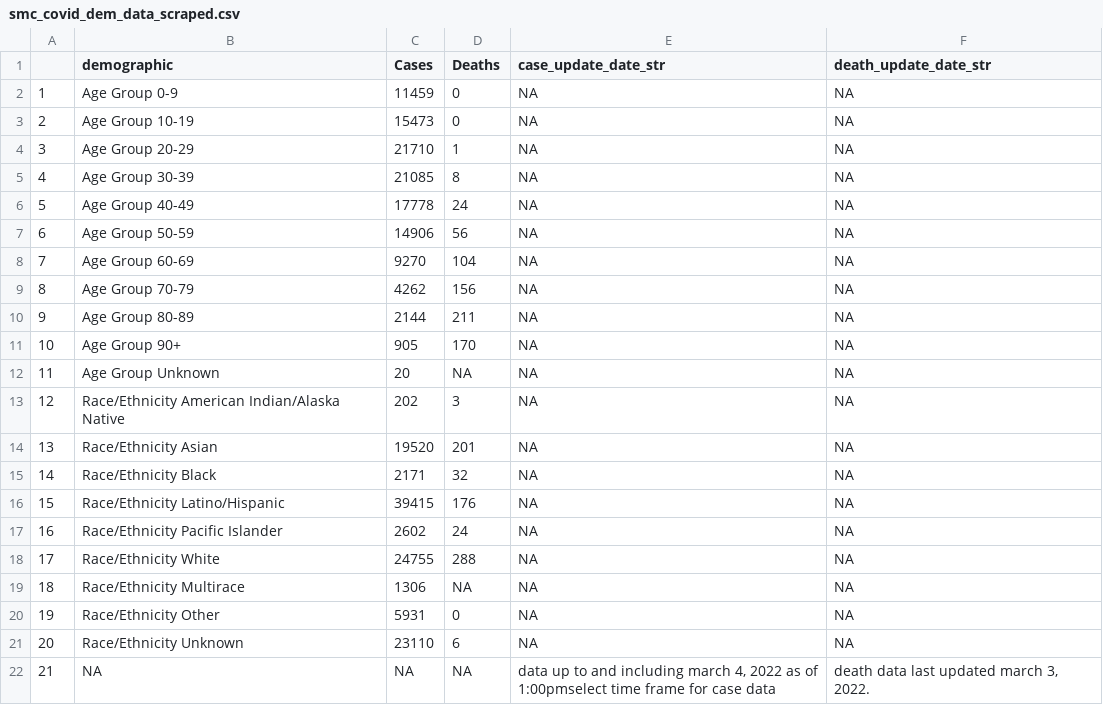
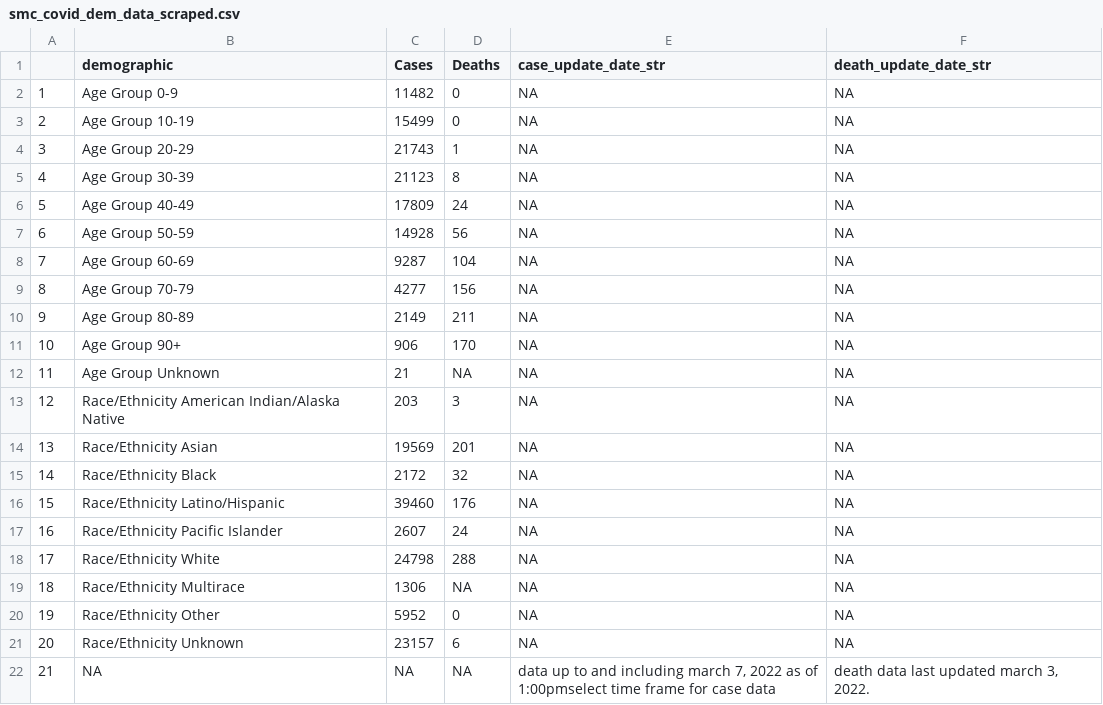
Before and after one commit to stanfordfuturebay/stanfordfuturebay.github.io, a CSV file: covid19/smc_covid_dem_data_scraped.csv, drawn as a sheet.

```diff
--- a/covid19/smc_covid_dem_data_scraped.csv
+++ b/covid19/smc_covid_dem_data_scraped.csv
@@ -1,22 +1,22 @@
 "","demographic","Cases","Deaths","case_update_date_str","death_update_date_str"
-"1","Age Group 0-9","11459","0",NA,NA
-"2","Age Group 10-19","15473","0",NA,NA
-"3","Age Group 20-29","21710","1",NA,NA
-"4","Age Group 30-39","21085","8",NA,NA
-"5","Age Group 40-49","17778","24",NA,NA
-"6","Age Group 50-59","14906","56",NA,NA
-"7","Age Group 60-69","9270","104",NA,NA
-"8","Age Group 70-79","4262","156",NA,NA
-"9","Age Group 80-89","2144","211",NA,NA
-"10","Age Group 90+","905","170",NA,NA
-"11","Age Group Unknown","20",NA,NA,NA
-"12","Race/Ethnicity  American Indian/Alaska Native","202","3",NA,NA
-"13","Race/Ethnicity  Asian","19520","201",NA,NA
-"14","Race/Ethnicity  Black","2171","32",NA,NA
-"15","Race/Ethnicity  Latino/Hispanic","39415","176",NA,NA
-"16","Race/Ethnicity  Pacific Islander","2602","24",NA,NA
-"17","Race/Ethnicity  White","24755","288",NA,NA
+"1","Age Group 0-9","11482","0",NA,NA
+"2","Age Group 10-19","15499","0",NA,NA
+"3","Age Group 20-29","21743","1",NA,NA
+"4","Age Group 30-39","21123","8",NA,NA
+"5","Age Group 40-49","17809","24",NA,NA
+"6","Age Group 50-59","14928","56",NA,NA
+"7","Age Group 60-69","9287","104",NA,NA
+"8","Age Group 70-79","4277","156",NA,NA
+"9","Age Group 80-89","2149","211",NA,NA
+"10","Age Group 90+","906","170",NA,NA
+"11","Age Group Unknown","21",NA,NA,NA
+"12","Race/Ethnicity  American Indian/Alaska Native","203","3",NA,NA
+"13","Race/Ethnicity  Asian","19569","201",NA,NA
+"14","Race/Ethnicity  Black","2172","32",NA,NA
+"15","Race/Ethnicity  Latino/Hispanic","39460","176",NA,NA
+"16","Race/Ethnicity  Pacific Islander","2607","24",NA,NA
+"17","Race/Ethnicity  White","24798","288",NA,NA
 "18","Race/Ethnicity Multirace","1306",NA,NA,NA
-"19","Race/Ethnicity Other","5931","0",NA,NA
-"20","Race/Ethnicity Unknown","23110","6",NA,NA
-"21",NA,NA,NA,"data up to and including march 4, 2022 as of 1:00pmselect time frame for case data","death data last updated march 3, 2022."
+"19","Race/Ethnicity Other","5952","0",NA,NA
+"20","Race/Ethnicity Unknown","23157","6",NA,NA
+"21",NA,NA,NA,"data up to and including march 7, 2022 as of 1:00pmselect time frame for case data","death data last updated march 3, 2022."
```
Also changed, not shown: covid19/smc_cases_scraped.csv, covid19/smc_tests_scraped.csv, 1 other file.
